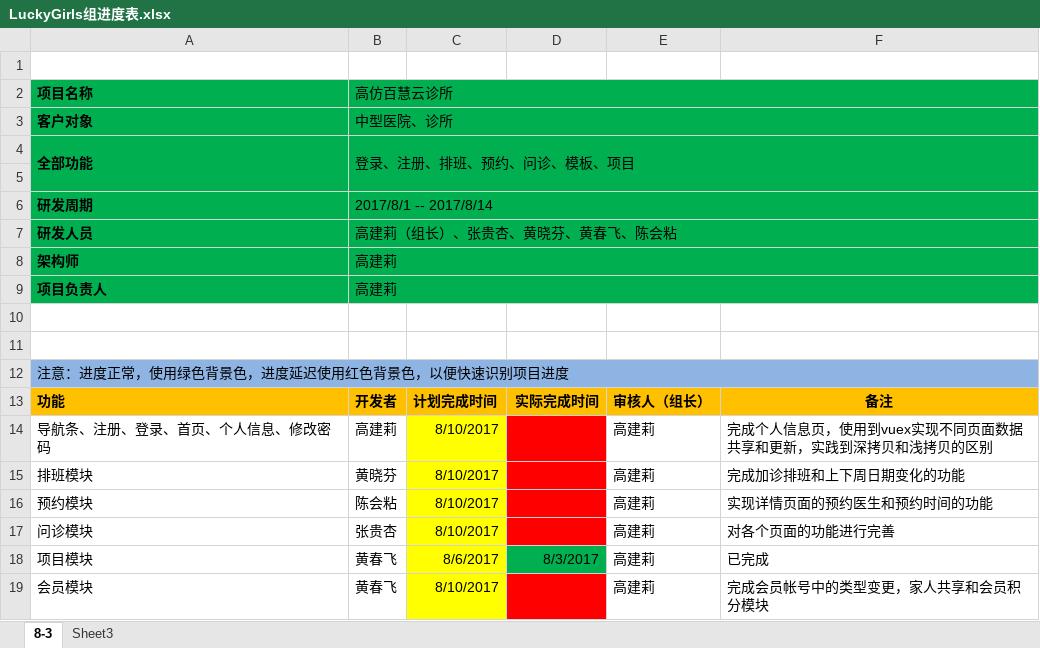
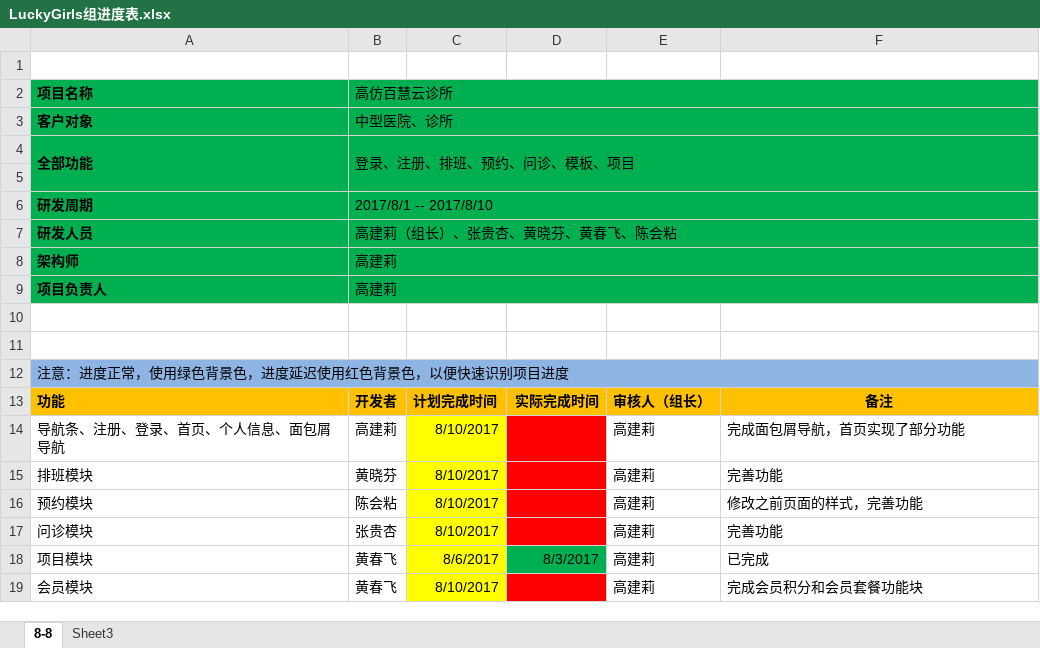
Before and after one commit to LuckyGirls/hosptial-project, an Excel workbook: 文档/项目组内文档/LuckyGirls组进度表.xlsx, sheet 8-8, drawn as a sheet; values as stored, in another font and other column widths than the file's, no borders; the diff names each change by its address in the sheet, - before the commit and + after, or states it on an @@ line.

```diff
--- a/文档/项目组内文档/LuckyGirls组进度表.xlsx (sheet 8-8)
+++ b/文档/项目组内文档/LuckyGirls组进度表.xlsx (sheet 8-8)
-sheet tab: 8-3
+sheet tab: 8-8
-B6: 2017/8/1 -- 2017/8/14
+B6: 2017/8/1 -- 2017/8/10
-A14: 导航条、注册、登录、首页、个人信息、修改密码
+A14: 导航条、注册、登录、首页、个人信息、面包屑导航
-F14: 完成个人信息页，使用到vuex实现不同页面数据共享和更新，实践到深拷贝和浅拷贝的区别
+F14: 完成面包屑导航，首页实现了部分功能
-F15: 完成加诊排班和上下周日期变化的功能
+F15: 完善功能
-F16: 实现详情页面的预约医生和预约时间的功能
+F16: 修改之前页面的样式，完善功能
-F17: 对各个页面的功能进行完善
+F17: 完善功能
-F19: 完成会员帐号中的类型变更，家人共享和会员积分模块
+F19: 完成会员积分和会员套餐功能块
```
Also changed, not shown: 4 other files.
